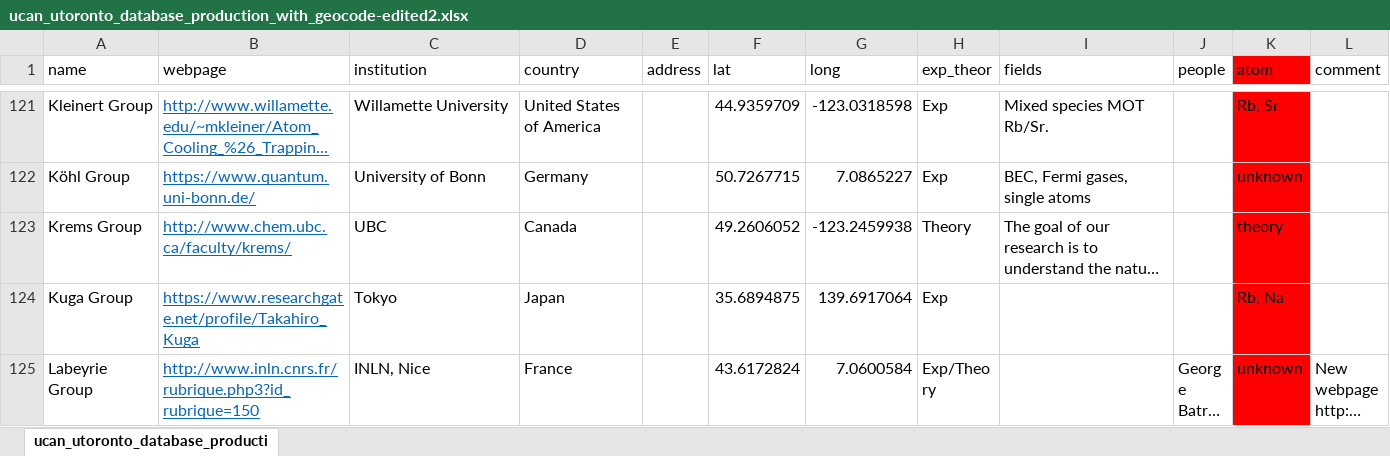
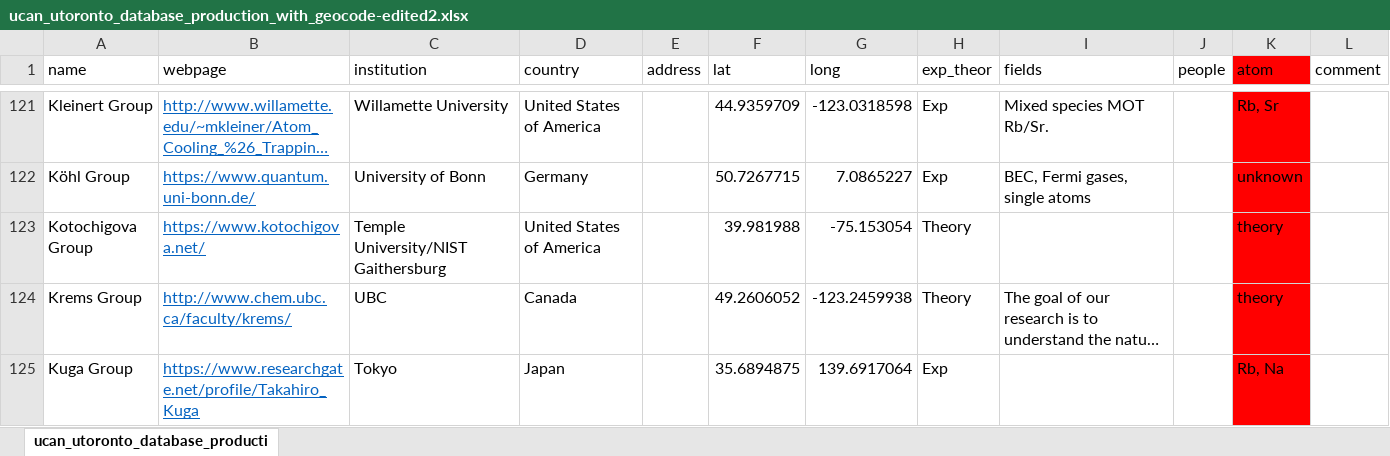
Before and after one commit to zgosar/EveryColdAtom, an Excel workbook: generate/ucan_utoronto_database_production_with_geocode-edited2.xlsx, sheet ucan_utoronto_database_producti, drawn as a sheet; only a part is shown, gaps mark what is left out; the shorter side is filled out with more unchanged rows; long unchanged cells end in …; values as stored, in another font and other column widths than the file's, no borders; conditional formats and table styles not drawn; the diff covers the shown part only; the diff names each change by its address in the sheet, - before the commit and + after, or states it on an @@ line.

Commit message:
Added 3 groups.

```diff
--- a/generate/ucan_utoronto_database_production_with_geocode-edited2.xlsx (sheet ucan_utoronto_database_producti)
+++ b/generate/ucan_utoronto_database_production_with_geocode-edited2.xlsx (sheet ucan_utoronto_database_producti)
+row 123: Kotochigova Group | https://www.kotochigova.net/ | Temple University/NIST Gaithersburg | United States of America |  | 39.981988 | -75.153054 | Theory |  |  | theory
```
Also changed, not shown: 2 added rows and 1 edited cell elsewhere in this sheet, 7 other files.
